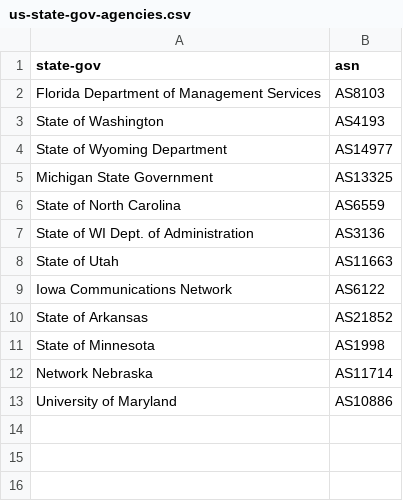
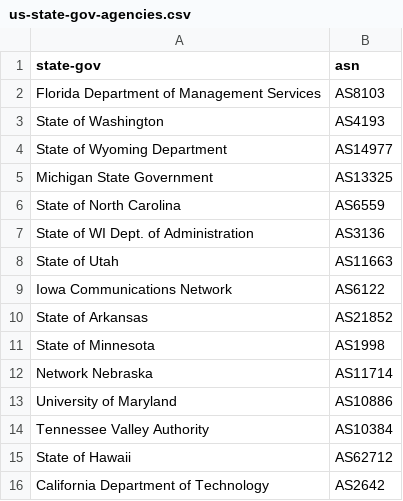
Before and after one commit to fartbagxp/gov-domains, a CSV file: data/us-state-gov-agencies.csv, drawn as a sheet.

```diff
--- a/data/us-state-gov-agencies.csv
+++ b/data/us-state-gov-agencies.csv
@@ -13 +13,4 @@ Network Nebraska,AS11714
 University of Maryland,AS10886
+Tennessee Valley Authority,AS10384
+State of Hawaii,AS62712
+California Department of Technology,AS2642
```
Also changed, not shown: data/cloud-datacenters.csv, data/us-academics.csv, 5 other files.
